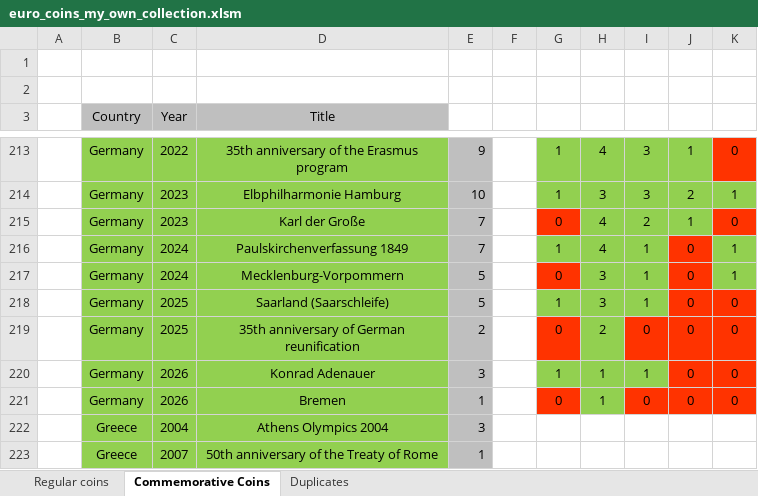
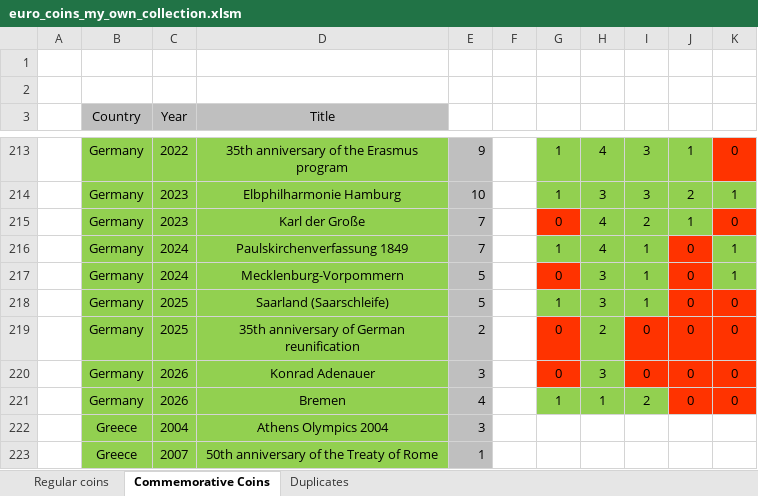
Before and after one commit to Dominik9805/2-euro-commemorative-coins, an Excel workbook: euro_coins_my_own_collection.xlsm, sheet Commemorative Coins, drawn as a sheet; only a part is shown, gaps mark what is left out; values as stored, in another font and other column widths than the file's, no borders; charts and pictures not drawn; the diff names each change by its address in the sheet, - before the commit and + after, or states it on an @@ line.

Commit message:
Update euro_coins_my_own_collection.xlsm
change logic behind updating duplicates

```diff
--- a/euro_coins_my_own_collection.xlsm (sheet Commemorative Coins)
+++ b/euro_coins_my_own_collection.xlsm (sheet Commemorative Coins)
-G220: 1
+G220: 0
-G220 fill: #92D050
+G220 fill: #FF3300
-H220: 1
+H220: 3
-I220: 1
+I220: 0
-I220 fill: #92D050
+I220 fill: #FF3300
-E221: 1
+E221: 4
-G221: 0
+G221: 1
-G221 fill: #FF3300
+G221 fill: #92D050
-I221: 0
+I221: 2
-I221 fill: #FF3300
+I221 fill: #92D050
```
Also changed, not shown: sheet Duplicates, charts or pictures.
